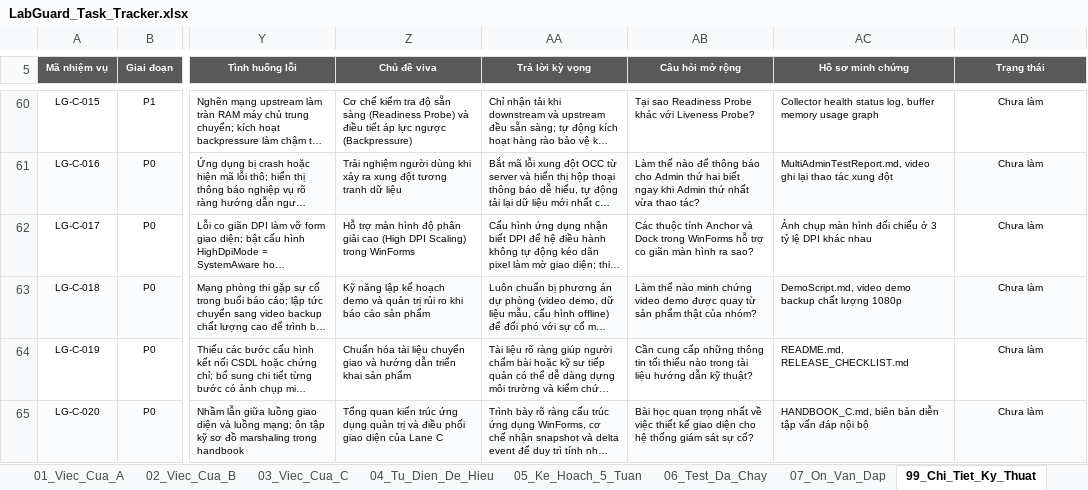
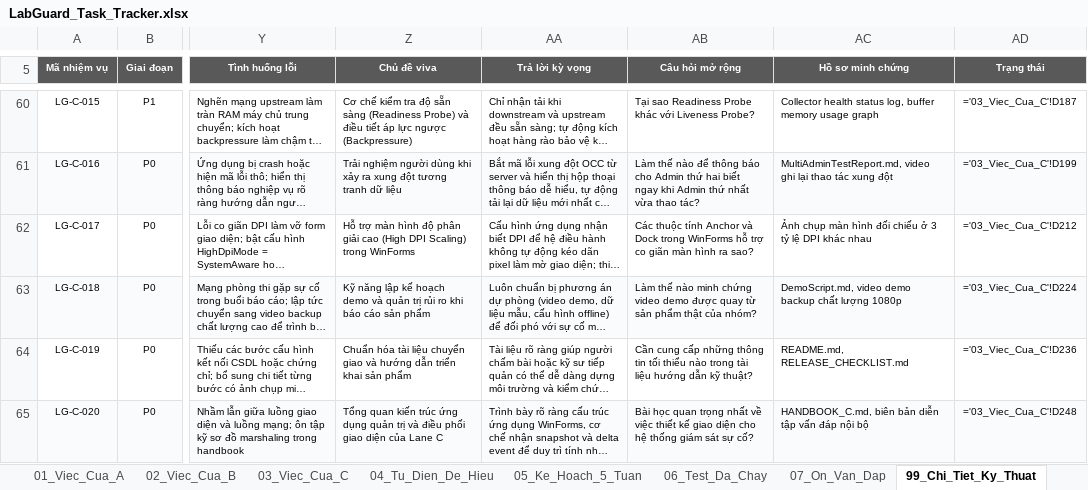
Before and after one commit to Phuchello/LabGuard, an Excel workbook: LabGuard_Task_Tracker.xlsx, sheet 99_Chi_Tiet_Ky_Thuat, drawn as a sheet; only a part is shown, gaps mark what is left out; long unchanged cells end in …; values as stored, in another font and other column widths than the file's, no borders; formulas without a stored value are shown as written; the diff covers the shown part only; the diff names each change by its address in the sheet, - before the commit and + after, or states it on an @@ line.

```diff
--- a/LabGuard_Task_Tracker.xlsx (sheet 99_Chi_Tiet_Ky_Thuat)
+++ b/LabGuard_Task_Tracker.xlsx (sheet 99_Chi_Tiet_Ky_Thuat)
-AD60 (Trạng thái): Chưa làm
+AD60 (Trạng thái): ='03_Viec_Cua_C'!D187
-AD61 (Trạng thái): Chưa làm
+AD61 (Trạng thái): ='03_Viec_Cua_C'!D199
-AD62 (Trạng thái): Chưa làm
+AD62 (Trạng thái): ='03_Viec_Cua_C'!D212
-AD63 (Trạng thái): Chưa làm
+AD63 (Trạng thái): ='03_Viec_Cua_C'!D224
-AD64 (Trạng thái): Chưa làm
+AD64 (Trạng thái): ='03_Viec_Cua_C'!D236
-AD65 (Trạng thái): Chưa làm
+AD65 (Trạng thái): ='03_Viec_Cua_C'!D248
```
Also changed, not shown: 55 edited cells elsewhere in this sheet, sheet 06_Test_Da_Chay, sheet 00_Bat_Dau_O_Day, sheet 01_Viec_Cua_A, 32 other files.
